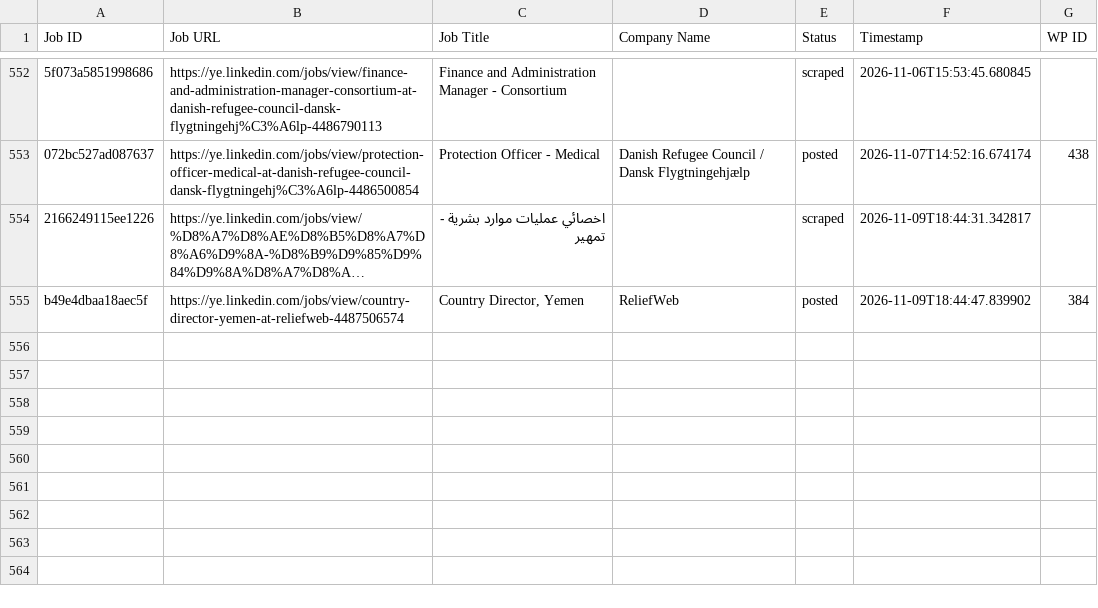
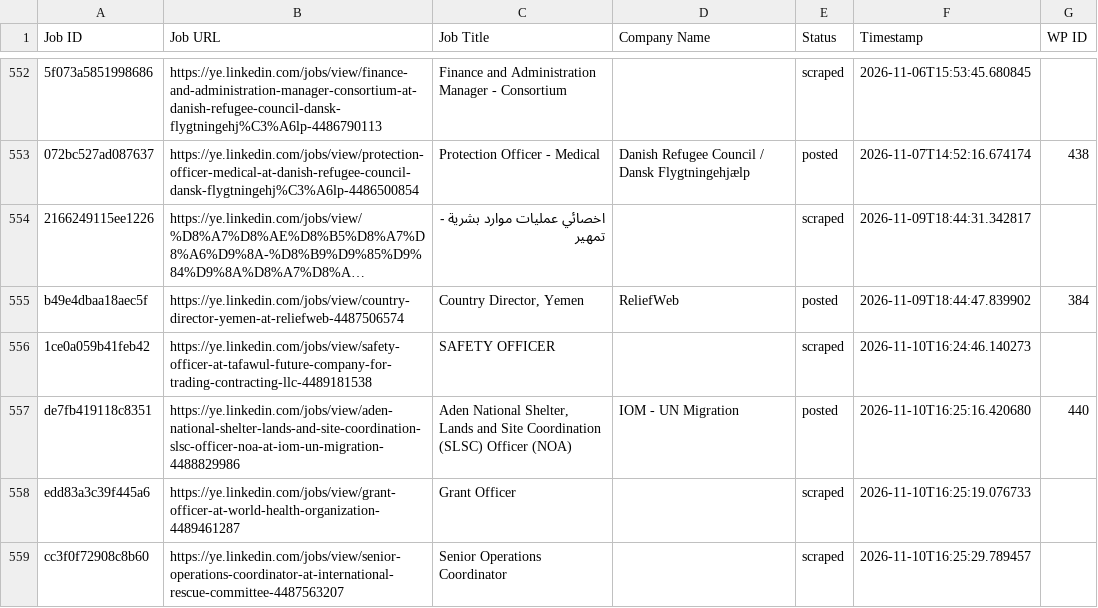
Before and after one commit to vindoky/ye, a CSV file: processed_jobs.csv, drawn as a sheet; only a part is shown, gaps mark what is left out; long unchanged cells end in …; the diff names each change by its address in the sheet, - before the commit and + after, or states it on an @@ line.

```diff
--- a/processed_jobs.csv
+++ b/processed_jobs.csv
+row 556: 1ce0a059b41feb42 | https://ye.linkedin.com/jobs/view/safety-officer-at-tafawul-future-company-for-trading-contracting-llc-4489181538 | SAFETY OFFICER |  | scraped | 2026-11-10T16:24:46.140273
+row 557: de7fb419118c8351 | https://ye.linkedin.com/jobs/view/aden-national-shelter-lands-and-site-coordination-slsc-officer-noa-at-iom-un-migration-4488829986 | Aden National Shelter, Lands and Site Coordination (SLSC) Officer (NOA) | IOM - UN Migration | posted | 2026-11-10T16:25:16.420680 | 440
+row 558: edd83a3c39f445a6 | https://ye.linkedin.com/jobs/view/grant-officer-at-world-health-organization-4489461287 | Grant Officer |  | scraped | 2026-11-10T16:25:19.076733
+row 559: cc3f0f72908c8b60 | https://ye.linkedin.com/jobs/view/senior-operations-coordinator-at-international-rescue-committee-4487563207 | Senior Operations Coordinator |  | scraped | 2026-11-10T16:25:29.789457
```
